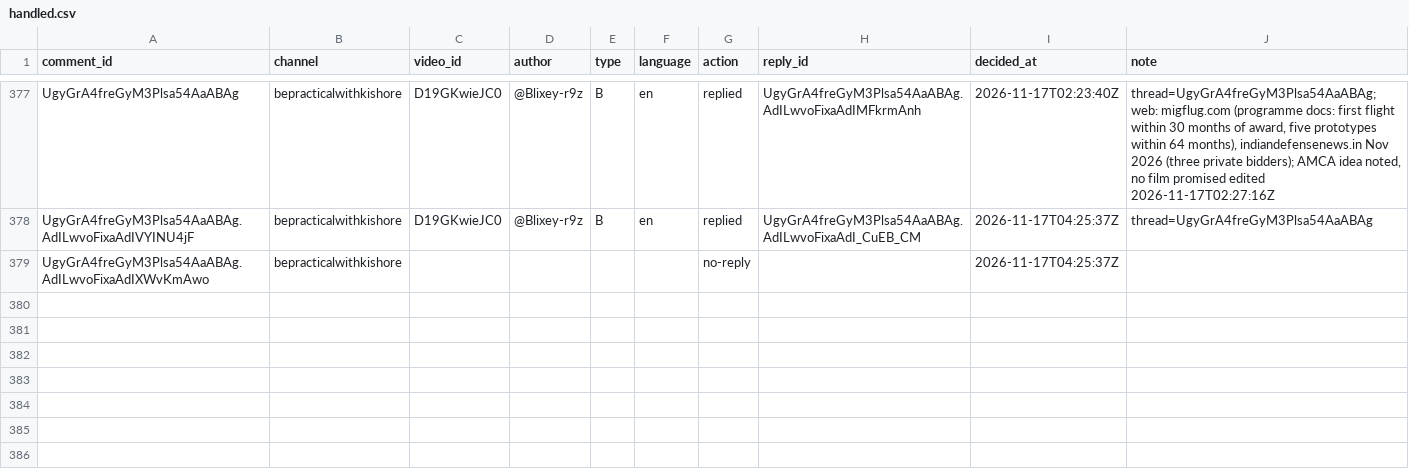
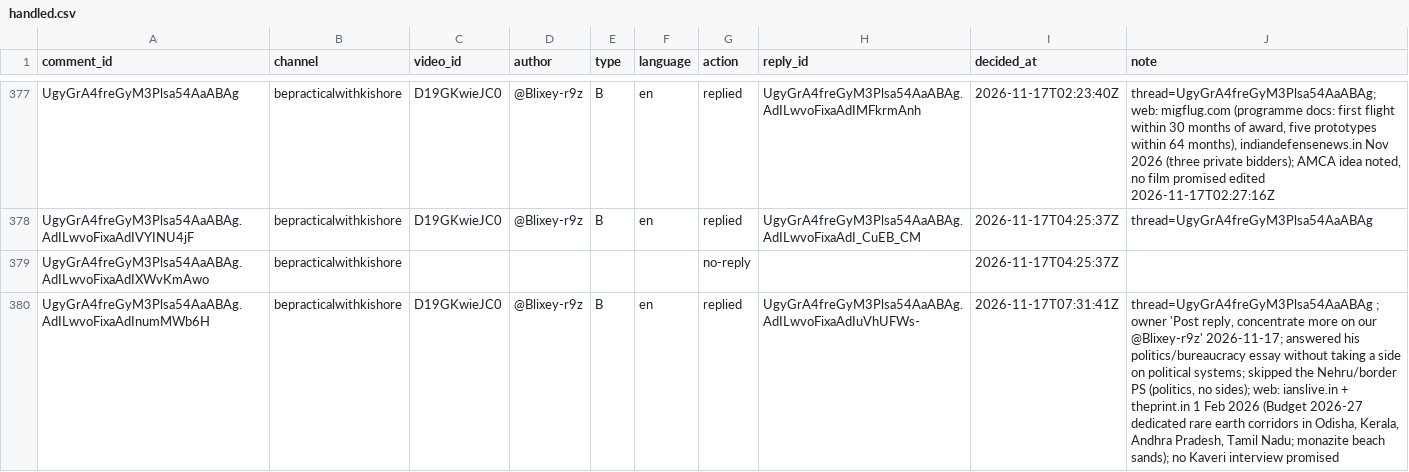
Before and after one commit to mkmk749278/Comments, a CSV file: state/handled.csv, drawn as a sheet; only a part is shown, gaps mark what is left out; the diff names each change by its address in the sheet, - before the commit and + after, or states it on an @@ line.

```diff
--- a/state/handled.csv
+++ b/state/handled.csv
+row 380: UgyGrA4freGyM3Plsa54AaABAg.AdILwvoFixaAdInumMWb6H | bepracticalwithkishore | D19GKwieJC0 | @Blixey-r9z | B | en | replied | UgyGrA4freGyM3Plsa54AaABAg.AdILwvoFixaAdIuVhUFWs- | 2026-11-17T07:31:41Z | thread=UgyGrA4freGyM3Plsa54AaABAg ; owner 'Post reply, concentrate more on our @Blixey-r9z' 2026-11-17; answered his politics/bureaucracy essay without taking a side on political systems; skipped the Nehru/border PS (politics, no sides); web: ianslive.in + theprint.in 1 Feb 2026 (Budget 2026-27 dedicated rare earth corridors in Odisha, Kerala, Andhra Pradesh, Tamil Nadu; monazite beach sands); no Kaveri interview promised
```
